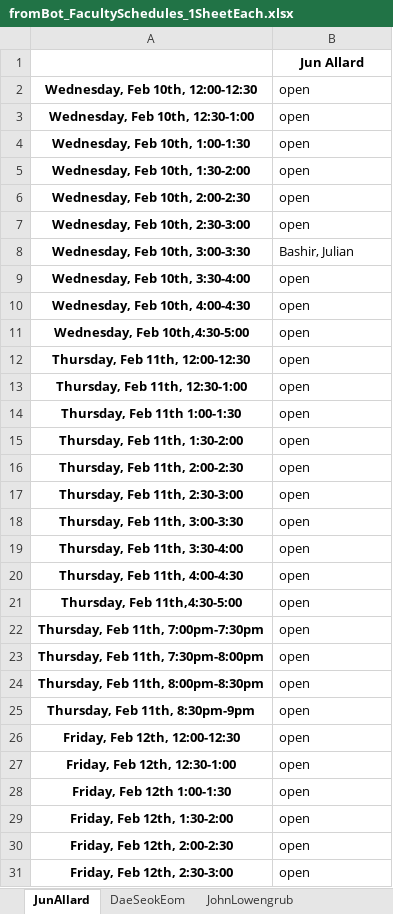
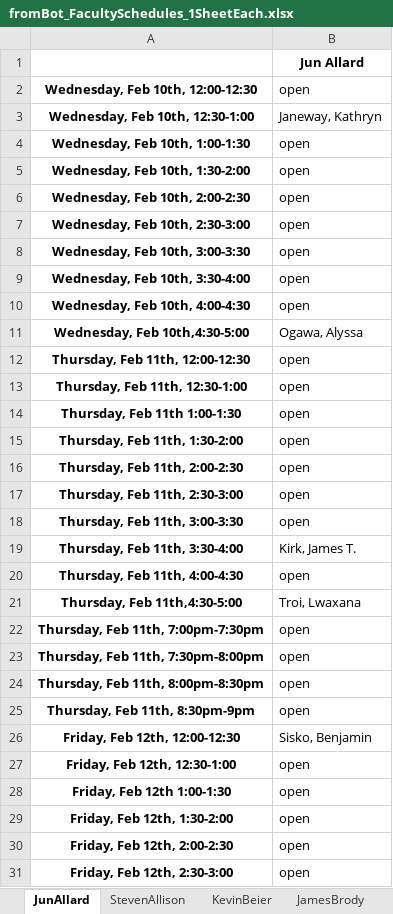
Before and after one commit to allardjun/interviewScheduler, an Excel workbook: RemoteYearBot/SampleData_RealAnon2020/fromBot_FacultySchedules_1SheetEach.xlsx, sheet JunAllard, drawn as a sheet; only a part is shown; values as stored, in another font and other column widths than the file's, no borders; the diff names each change by its address in the sheet, - before the commit and + after, or states it on an @@ line.

```diff
--- a/RemoteYearBot/SampleData_RealAnon2020/fromBot_FacultySchedules_1SheetEach.xlsx (sheet JunAllard)
+++ b/RemoteYearBot/SampleData_RealAnon2020/fromBot_FacultySchedules_1SheetEach.xlsx (sheet JunAllard)
+sheet tab: StevenAllison
+sheet tab: KevinBeier
-B3: open
+B3: Janeway, Kathryn
-B8: Bashir, Julian
+B8: open
-B11: open
+B11: Ogawa, Alyssa
-B19: open
+B19: Kirk, James T.
-B21: open
+B21: Troi, Lwaxana
-B26: open
+B26: Sisko, Benjamin
```
Also changed, not shown: sheet JamesBrody, sheet DominikWodarz, sheet DaeSeokEom, sheet JohnLowengrub, sheet KevinThornton, sheet KyokoYokomori, 1 more sheet, other sheet tabs, RemoteYearBot/SampleData_RealAnon2020/fromBot_FacultySchedules.xlsx, RemoteYearBot/SampleData_RealAnon2020/fromBot_StudentSchedules.xlsx, 3 other files.
